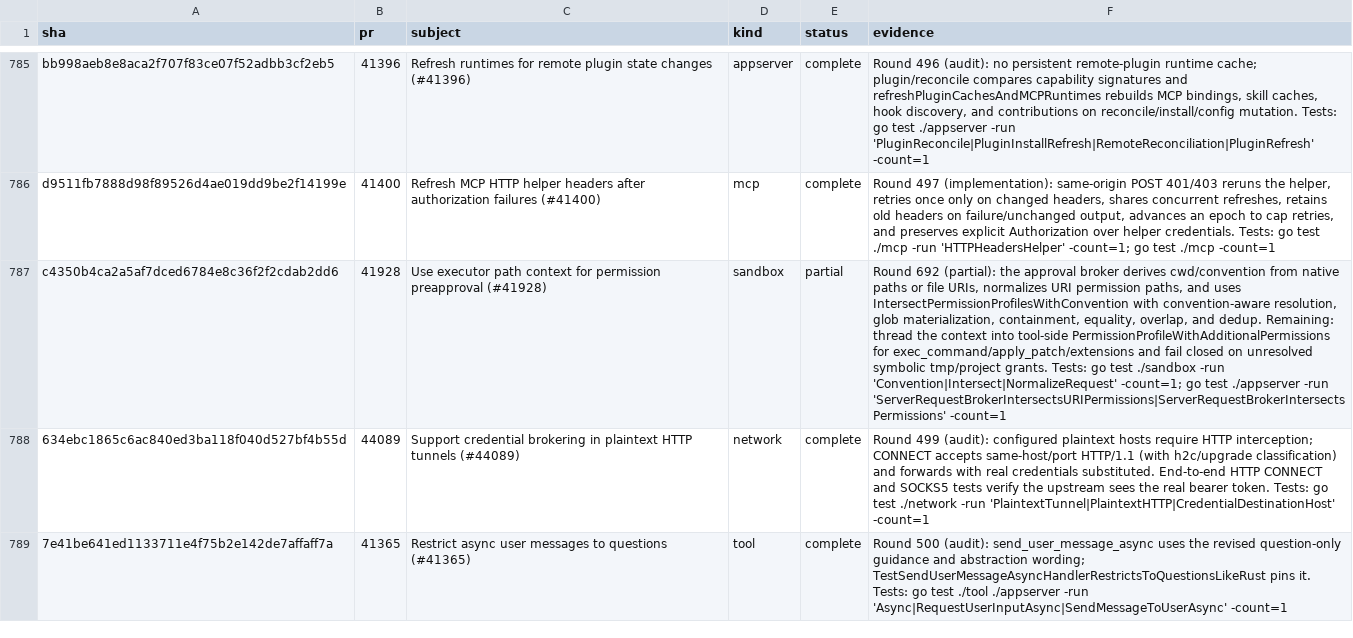
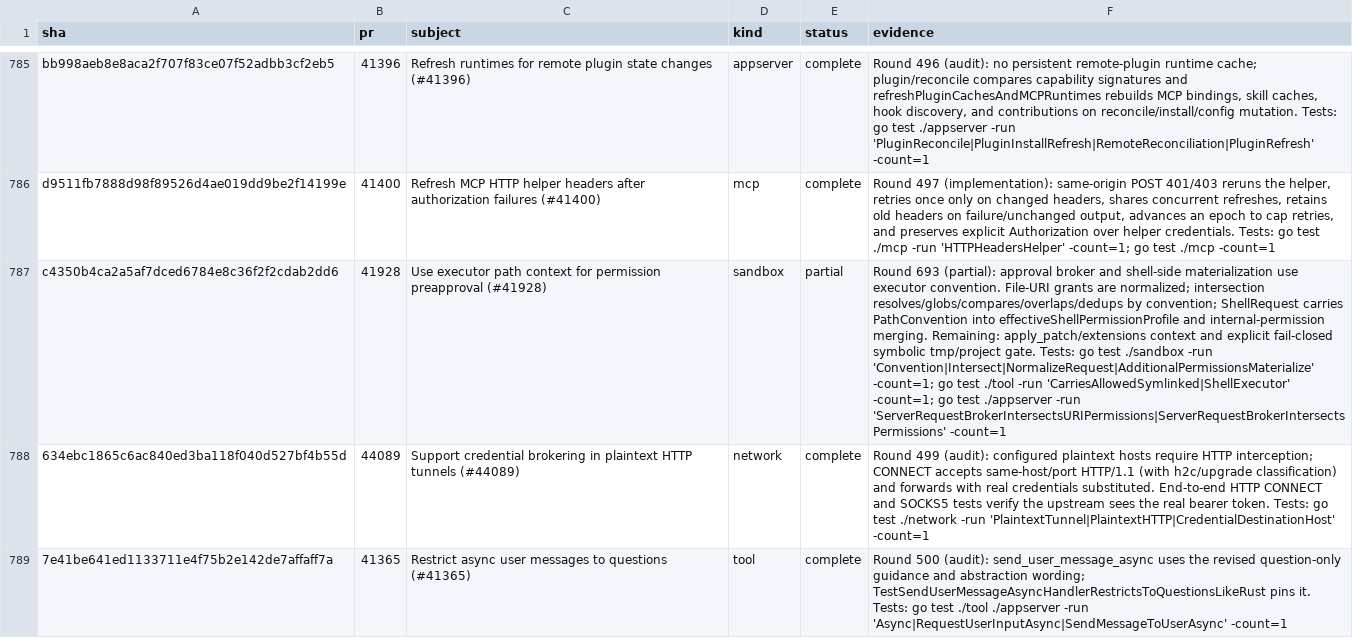
Before and after one commit to jacks001314/codex_go, a TSV file: update/r90_commit_ledger_2026_10_16.tsv, drawn as a sheet; only a part is shown, gaps mark what is left out; the diff names each change by its address in the sheet, - before the commit and + after, or states it on an @@ line.

```diff
--- a/update/r90_commit_ledger_2026_10_16.tsv
+++ b/update/r90_commit_ledger_2026_10_16.tsv
-F787 (evidence): Round 692 (partial): the approval broker derives cwd/convention from native paths or file URIs, normalizes URI permission paths, and uses IntersectPermissionProfilesWithConvention with convention-aware resolution, glob materialization, containment, equality, overlap, and dedup. Remaining: thread the context into tool-side PermissionProfileWithAdditionalPermissions for exec_command/apply_patch/extensions and fail closed on unresolved symbolic tmp/project grants. Tests: go test ./sandbox -run 'Convention|Intersect|NormalizeRequest' -count=1; go…
+F787 (evidence): Round 693 (partial): approval broker and shell-side materialization use executor convention. File-URI grants are normalized; intersection resolves/globs/compares/overlaps/dedups by convention; ShellRequest carries PathConvention into effectiveShellPermissionProfile and internal-permission merging. Remaining: apply_patch/extensions context and explicit fail-closed symbolic tmp/project gate. Tests: go test ./sandbox -run 'Convention|Intersect|NormalizeRequest|AdditionalPermissionsMaterialize' -count=1; go test ./tool -run 'CarriesAllowedSymlinked|ShellExecutor' -count=1; go…
```
Also changed, not shown: 15 other files.
